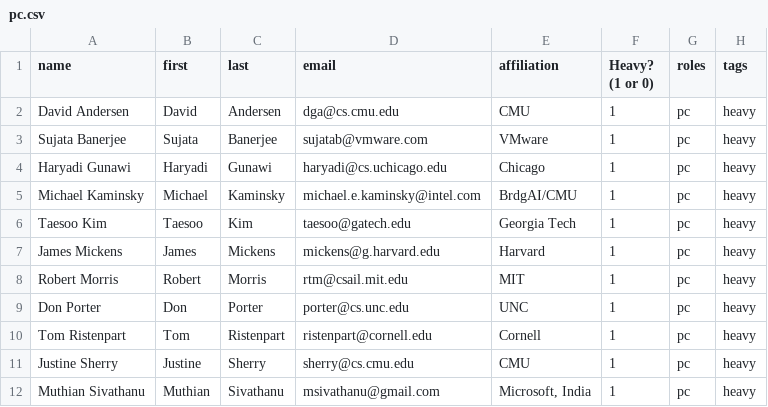
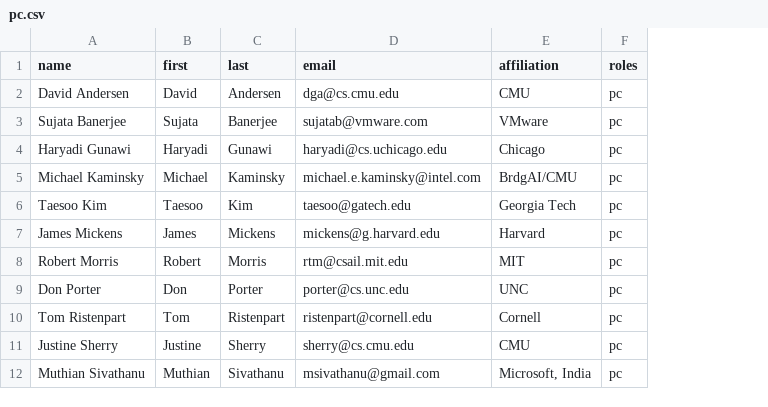
Before and after one commit to MPI-SWS/sosp21-www, a CSV file: pc.csv, drawn as a sheet; only a part is shown; the diff names each change by its address in the sheet, - before the commit and + after, or states it on an @@ line.

```diff
--- a/pc.csv
+++ b/pc.csv
-column F (Heavy? (1 or 0)), rows 2-12: all 1
-column H (tags), rows 2-12: all heavy
```
Also changed, not shown: 4 other files.
